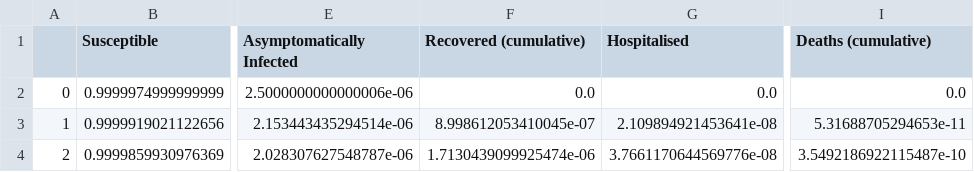
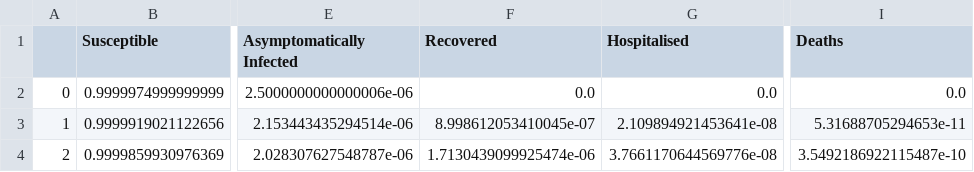
Before and after one commit to AIforGoodSimulator/compartmental-model, a CSV file: CSV_output/L95_Solution_Camp_2_10_100_No control.csv, drawn as a sheet; only a part is shown, gaps mark what is left out; the diff names each change by its address in the sheet, - before the commit and + after, or states it on an @@ line.

```diff
--- a/CSV_output/L95_Solution_Camp_2_10_100_No control.csv
+++ b/CSV_output/L95_Solution_Camp_2_10_100_No control.csv
-F1: Recovered (cumulative)
+F1: Recovered
-I1: Deaths (cumulative)
+I1: Deaths
```
Also changed, not shown: CSV_output/U95_Solution_Camp_2_10_100_No control.csv, CSV_output/median_Solution_Camp_2_10_100_No control.csv, 5 other files.
